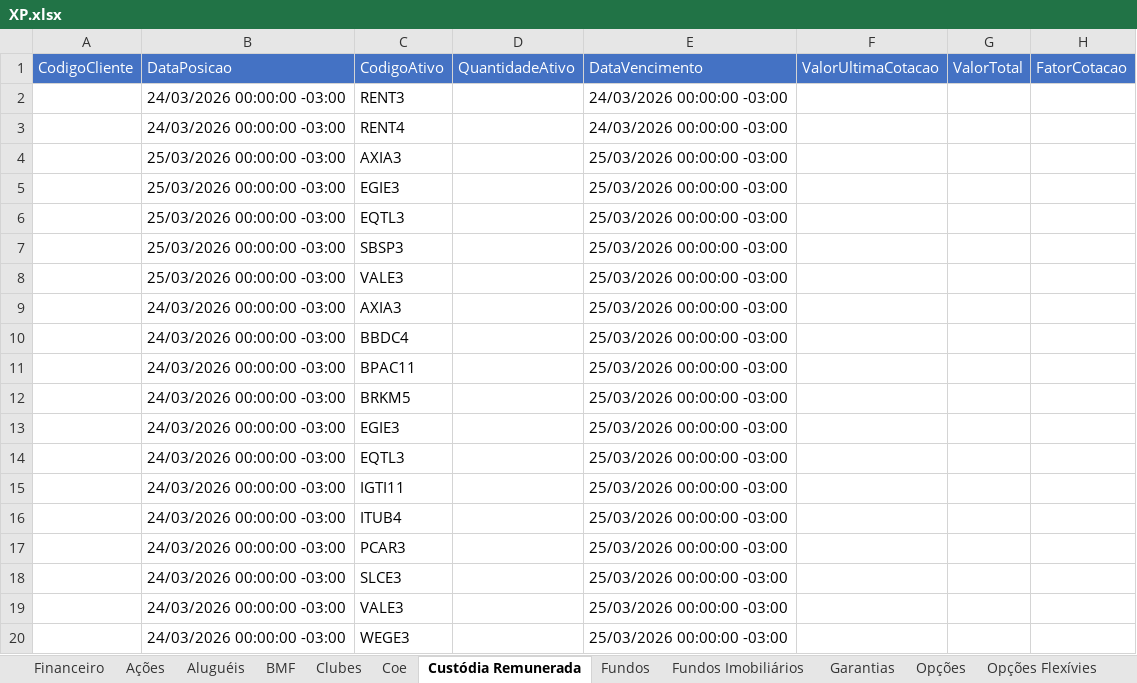
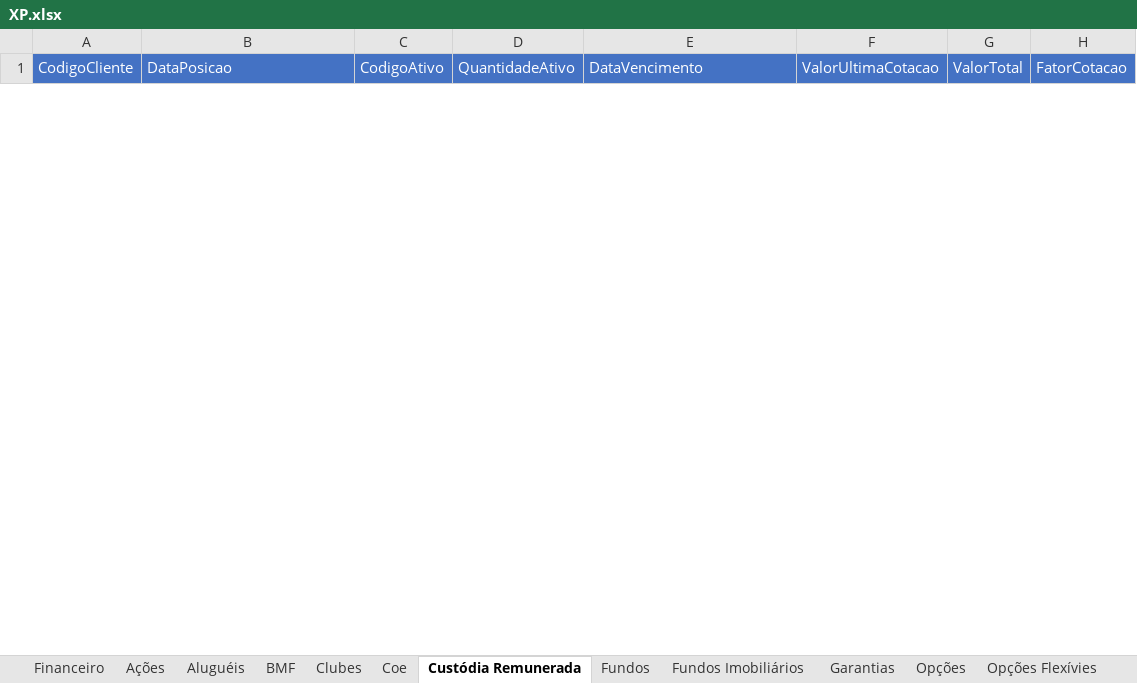
Before and after one commit to AloacaoMWealth/alocationmwealth, an Excel workbook: posicoes/XP.xlsx, sheet Custódia Remunerada, drawn as a sheet; only a part is shown; values as stored, in another font and other column widths than the file's, no borders; removed rows and columns are numbered as before the commit, all else as after; the diff covers the shown part only; the diff names each change by its address in the sheet, - before the commit and + after, or states it on an @@ line.

```diff
--- a/posicoes/XP.xlsx (sheet Custódia Remunerada)
+++ b/posicoes/XP.xlsx (sheet Custódia Remunerada)
-row 2:  | 24/03/2026 00:00:00 -03:00 | RENT3 |  | 24/03/2026 00:00:00 -03:00
-row 3:  | 24/03/2026 00:00:00 -03:00 | RENT4 |  | 24/03/2026 00:00:00 -03:00
-row 4:  | 25/03/2026 00:00:00 -03:00 | AXIA3 |  | 25/03/2026 00:00:00 -03:00
-row 5:  | 25/03/2026 00:00:00 -03:00 | EGIE3 |  | 25/03/2026 00:00:00 -03:00
-row 6:  | 25/03/2026 00:00:00 -03:00 | EQTL3 |  | 25/03/2026 00:00:00 -03:00
-row 7:  | 25/03/2026 00:00:00 -03:00 | SBSP3 |  | 25/03/2026 00:00:00 -03:00
-row 8:  | 25/03/2026 00:00:00 -03:00 | VALE3 |  | 25/03/2026 00:00:00 -03:00
-row 9:  | 24/03/2026 00:00:00 -03:00 | AXIA3 |  | 25/03/2026 00:00:00 -03:00
-row 10:  | 24/03/2026 00:00:00 -03:00 | BBDC4 |  | 25/03/2026 00:00:00 -03:00
-row 11:  | 24/03/2026 00:00:00 -03:00 | BPAC11 |  | 25/03/2026 00:00:00 -03:00
-row 12:  | 24/03/2026 00:00:00 -03:00 | BRKM5 |  | 25/03/2026 00:00:00 -03:00
-row 13:  | 24/03/2026 00:00:00 -03:00 | EGIE3 |  | 25/03/2026 00:00:00 -03:00
-row 14:  | 24/03/2026 00:00:00 -03:00 | EQTL3 |  | 25/03/2026 00:00:00 -03:00
-row 15:  | 24/03/2026 00:00:00 -03:00 | IGTI11 |  | 25/03/2026 00:00:00 -03:00
-row 16:  | 24/03/2026 00:00:00 -03:00 | ITUB4 |  | 25/03/2026 00:00:00 -03:00
-row 17:  | 24/03/2026 00:00:00 -03:00 | PCAR3 |  | 25/03/2026 00:00:00 -03:00
-row 18:  | 24/03/2026 00:00:00 -03:00 | SLCE3 |  | 25/03/2026 00:00:00 -03:00
-row 19:  | 24/03/2026 00:00:00 -03:00 | VALE3 |  | 25/03/2026 00:00:00 -03:00
-row 20:  | 24/03/2026 00:00:00 -03:00 | WEGE3 |  | 25/03/2026 00:00:00 -03:00
```
Also changed, not shown: 35 added rows and 15 removed rows elsewhere in this sheet, sheet Renda Fixa, sheet Fundos, sheet Fundos Imobiliários, sheet Ações, sheet Proventos, sheet Financeiro, 6 more sheets, charts or pictures, posicoes/BTG.xlsx, 1 other file.
